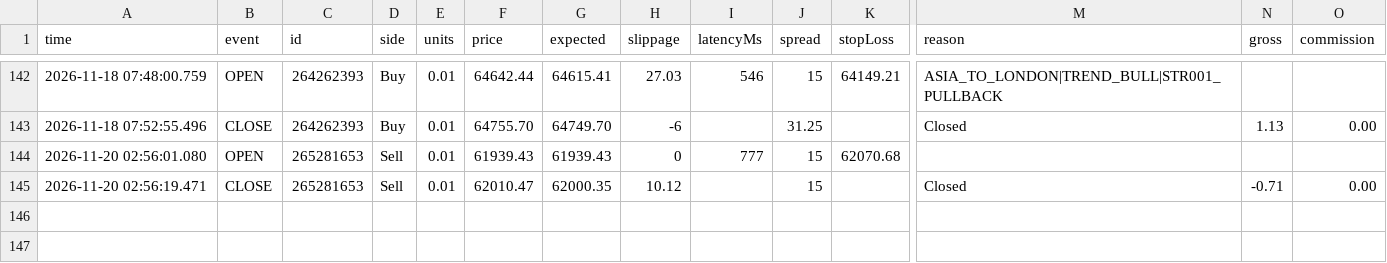
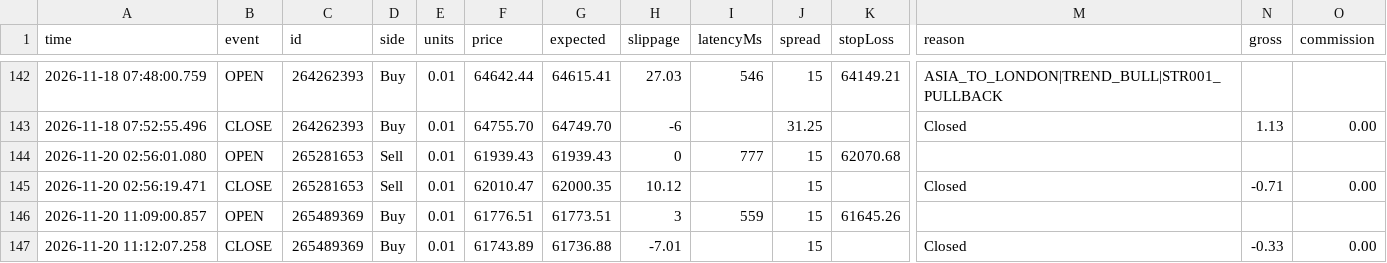
Before and after one commit to piyavutkkl-ch/tgrockza55-ai-cbot-backtest-lab, a CSV file: data/live/BTCUSD/trades.csv, drawn as a sheet; only a part is shown, gaps mark what is left out; rows hold the shown columns only; the diff names each change by its address in the sheet, - before the commit and + after, or states it on an @@ line.

Commit message:
chore(live): sync verified trade telemetry (N=451)

```diff
--- a/data/live/BTCUSD/trades.csv
+++ b/data/live/BTCUSD/trades.csv
+row 146: 2026-11-20 11:09:00.857 | OPEN | 265489369 | Buy | 0.01 | 61776.51 | 61773.51 | 3 | 559 | 15 | 61645.26
+row 147: 2026-11-20 11:12:07.258 | CLOSE | 265489369 | Buy | 0.01 | 61743.89 | 61736.88 | -7.01 |  | 15 |  | Closed | -0.33 | 0.00
```
Also changed, not shown: 15 other files.
